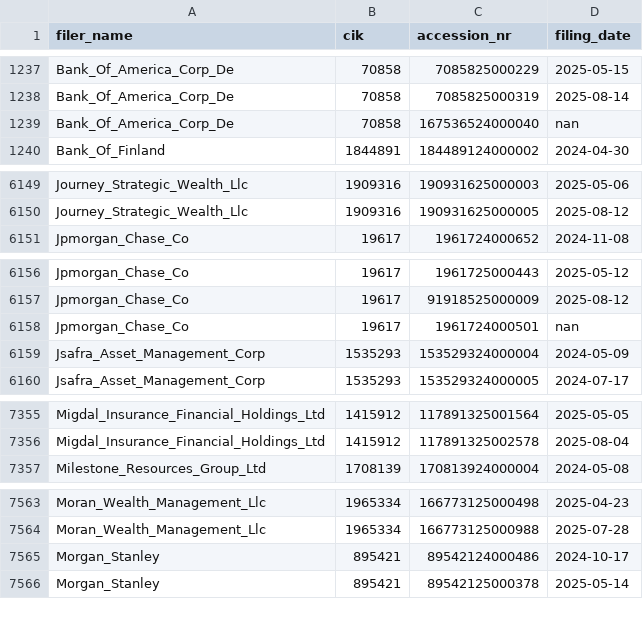
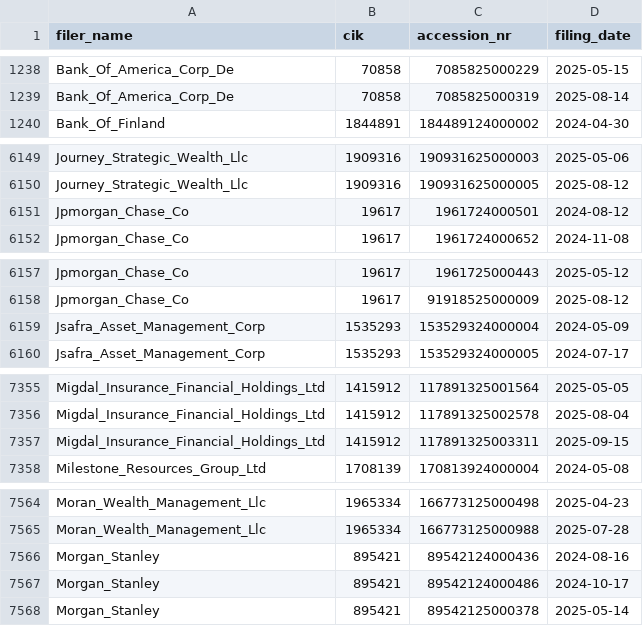
Before and after one commit to andreiCiocirlan/quarterly_holdings, a CSV file: data/sources/filer_accession_metadata.csv, drawn as a sheet; only a part is shown, gaps mark what is left out; removed rows and columns are numbered as before the commit, all else as after; the diff covers the shown part only; the diff names each change by its address in the sheet, - before the commit and + after, or states it on an @@ line.

```diff
--- a/data/sources/filer_accession_metadata.csv
+++ b/data/sources/filer_accession_metadata.csv
-row 1239: Bank_Of_America_Corp_De | 70858 | 167536524000040 | nan
+row 6151: Jpmorgan_Chase_Co | 19617 | 1961724000501 | 2024-08-12
-row 6158: Jpmorgan_Chase_Co | 19617 | 1961724000501 | nan
+row 7357: Migdal_Insurance_Financial_Holdings_Ltd | 1415912 | 117891325003311 | 2025-09-15
+row 7566: Morgan_Stanley | 895421 | 89542124000436 | 2024-08-16
```
Also changed, not shown: 5 added rows, 5 removed rows and 5 edited cells elsewhere in this file.
